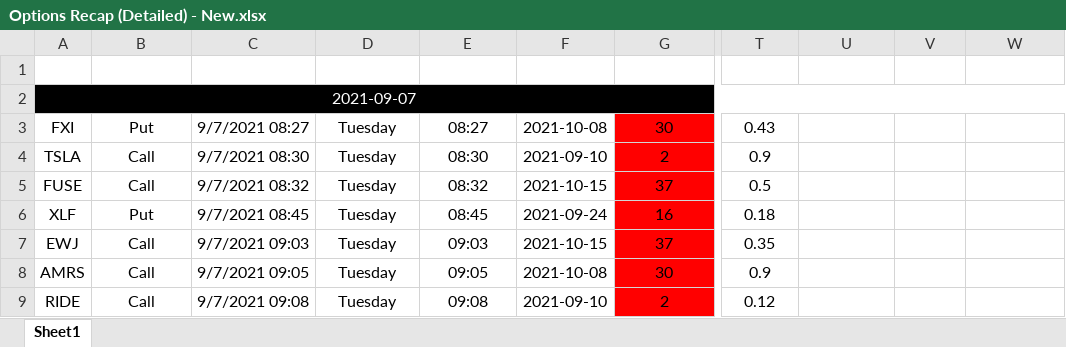
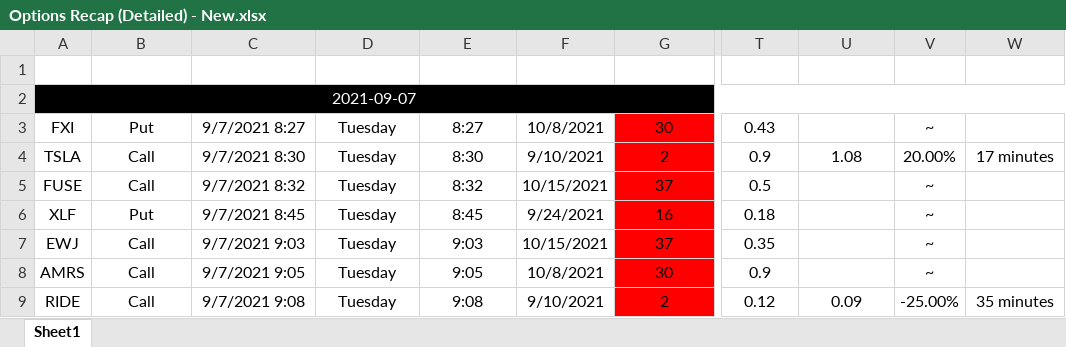
Before and after one commit to beavelar/cue, an Excel workbook: docs/options-recap/Options Recap (Detailed) - New.xlsx, sheet Sheet1, drawn as a sheet; only a part is shown, gaps mark what is left out; values as stored, in another font and other column widths than the file's, no borders; conditional formats not drawn; the diff covers the shown part only; the diff names each change by its address in the sheet, - before the commit and + after, or states it on an @@ line.

```diff
--- a/docs/options-recap/Options Recap (Detailed) - New.xlsx (sheet Sheet1)
+++ b/docs/options-recap/Options Recap (Detailed) - New.xlsx (sheet Sheet1)
-C3 (Alerted At): 9/7/2021 08:27
+C3 (Alerted At): 9/7/2021 8:27
-E3 (Time of Day): 08:27
+E3 (Time of Day): 8:27
-F3 (Expiry): 2021-10-08
+F3 (Expiry): 10/8/2021
-V3 (P/L): (empty)
+V3 (P/L): ~
-C4 (Alerted At): 9/7/2021 08:30
+C4 (Alerted At): 9/7/2021 8:30
-E4 (Time of Day): 08:30
+E4 (Time of Day): 8:30
-F4 (Expiry): 2021-09-10
+F4 (Expiry): 9/10/2021
-U4 (Highest Ask): (empty)
+U4 (Highest Ask): 1.08
-V4 (P/L): (empty)
+V4 (P/L): 20.00%
-W4 (Time Passed): (empty)
+W4 (Time Passed): 17 minutes
-C5 (Alerted At): 9/7/2021 08:32
+C5 (Alerted At): 9/7/2021 8:32
-E5 (Time of Day): 08:32
+E5 (Time of Day): 8:32
-F5 (Expiry): 2021-10-15
+F5 (Expiry): 10/15/2021
-V5:V8 (P/L): (empty)
+V5:V8 (P/L): ~
-C6 (Alerted At): 9/7/2021 08:45
+C6 (Alerted At): 9/7/2021 8:45
-E6 (Time of Day): 08:45
+E6 (Time of Day): 8:45
-F6 (Expiry): 2021-09-24
+F6 (Expiry): 9/24/2021
-C7 (Alerted At): 9/7/2021 09:03
+C7 (Alerted At): 9/7/2021 9:03
-E7 (Time of Day): 09:03
+E7 (Time of Day): 9:03
-F7 (Expiry): 2021-10-15
+F7 (Expiry): 10/15/2021
-C8 (Alerted At): 9/7/2021 09:05
+C8 (Alerted At): 9/7/2021 9:05
-E8 (Time of Day): 09:05
+E8 (Time of Day): 9:05
-F8 (Expiry): 2021-10-08
+F8 (Expiry): 10/8/2021
-C9 (Alerted At): 9/7/2021 09:08
+C9 (Alerted At): 9/7/2021 9:08
-E9 (Time of Day): 09:08
+E9 (Time of Day): 9:08
-F9 (Expiry): 2021-09-10
+F9 (Expiry): 9/10/2021
-U9 (Highest Ask): (empty)
+U9 (Highest Ask): 0.09
-V9 (P/L): (empty)
+V9 (P/L): -25.00%
-W9 (Time Passed): (empty)
+W9 (Time Passed): 35 minutes
```
Also changed, not shown: 256 edited cells elsewhere in this sheet, docs/options-recap/Options Recap (Detailed).xlsx, 2 other files.
